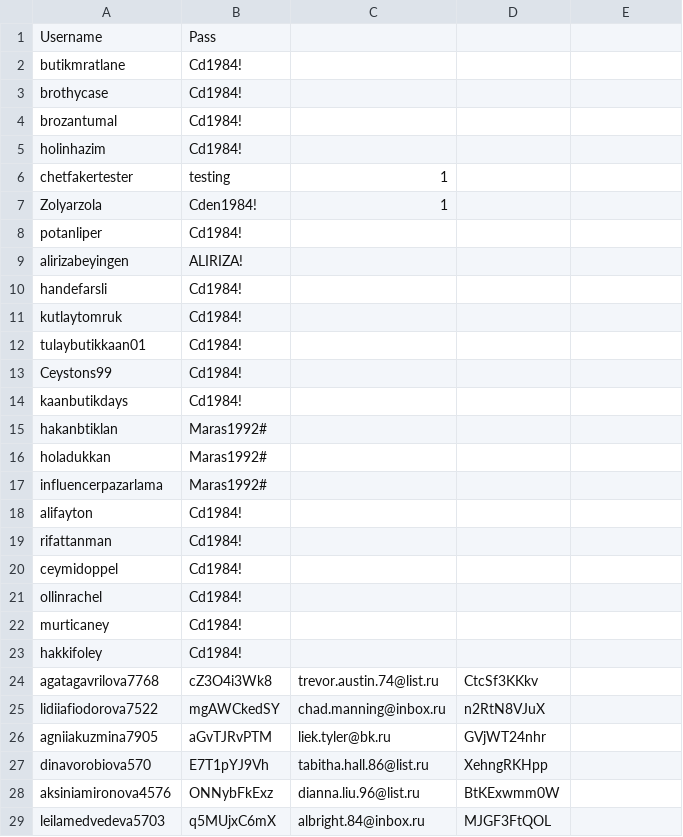
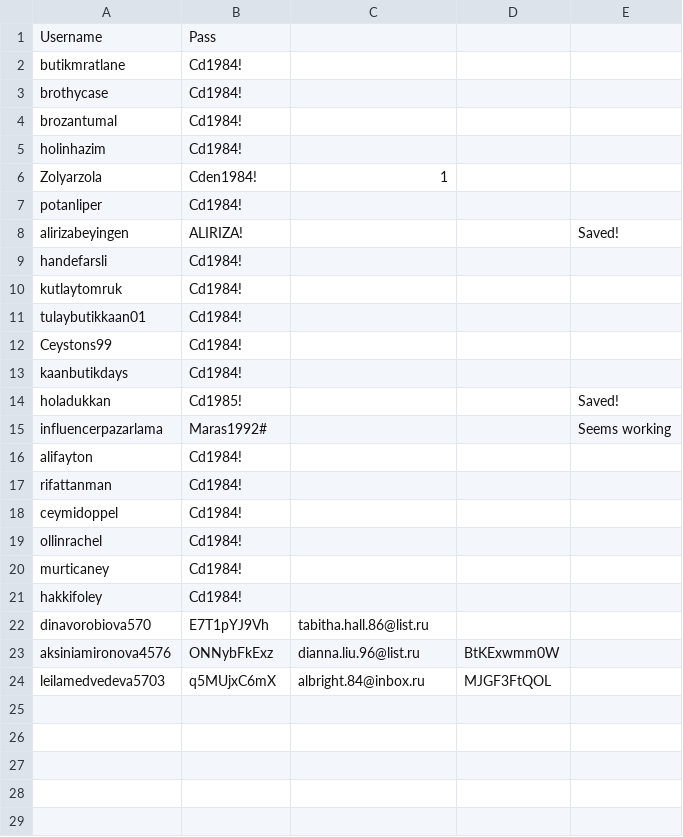
Before and after one commit to pooya1991/Create, a CSV file: data/fake_users.csv, drawn as a sheet; removed rows and columns are numbered as before the commit, all else as after; the diff names each change by its address in the sheet, - before the commit and + after, or states it on an @@ line.

```diff
--- a/data/fake_users.csv
+++ b/data/fake_users.csv
-row 6: chetfakertester | testing | 1
-E8: (empty)
+E8: Saved!
-row 15: hakanbtiklan | Maras1992#
-B14: Maras1992#
+B14: Cd1985!
-E14: (empty)
+E14: Saved!
-E15: (empty)
+E15: Seems working
-row 24: agatagavrilova7768 | cZ3O4i3Wk8 | trevor.austin.74@list.ru | CtcSf3KKkv
-row 25: lidiiafiodorova7522 | mgAWCkedSY | chad.manning@inbox.ru | n2RtN8VJuX
-row 26: agniiakuzmina7905 | aGvTJRvPTM | liek.tyler@bk.ru | GVjWT24nhr
-D22: XehngRKHpp
+D22: (empty)
```
Also changed, not shown: 7 other files.
